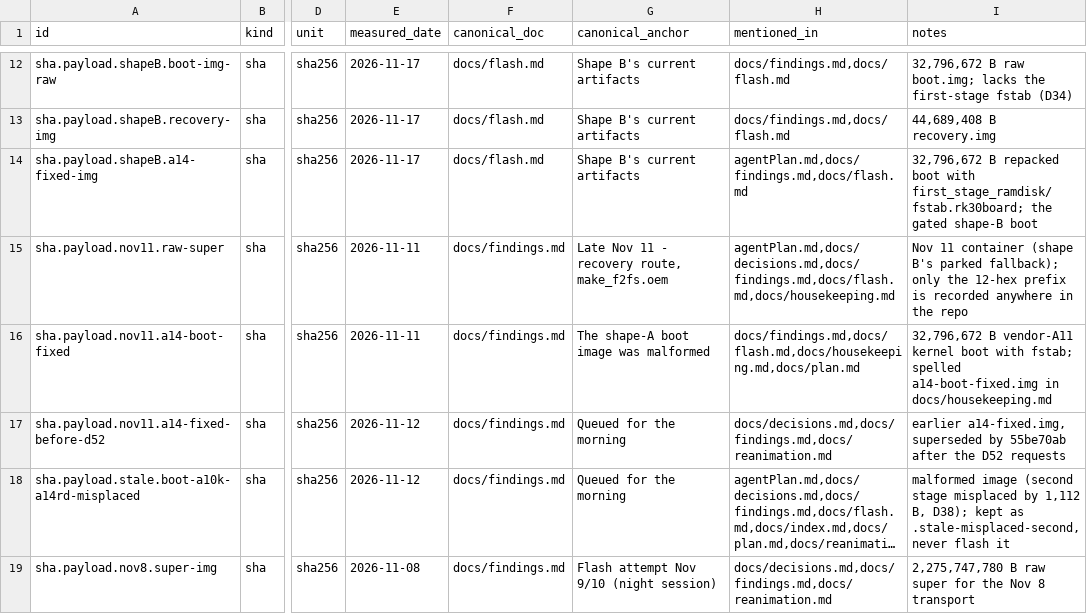
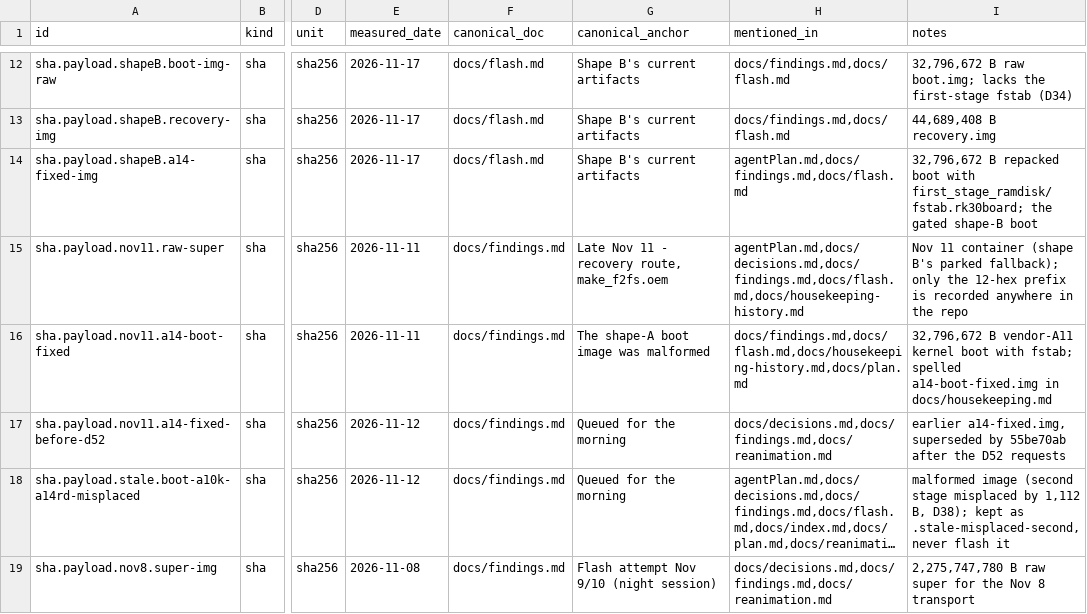
Before and after one commit to switchboy/VibeBakingFirmware, a TSV file: facts.tsv, drawn as a sheet; only a part is shown, gaps mark what is left out; long unchanged cells end in …; the diff covers the shown part only; the diff names each change by its address in the sheet, - before the commit and + after, or states it on an @@ line.

Commit message:
Old housekeeping record kept as docs/housekeeping-history.md (its path facts point there)

```diff
--- a/facts.tsv
+++ b/facts.tsv
-H15 (mentioned_in): agentPlan.md,docs/decisions.md,docs/findings.md,docs/flash.md,docs/housekeeping.md
+H15 (mentioned_in): agentPlan.md,docs/decisions.md,docs/findings.md,docs/flash.md,docs/housekeeping-history.md
-H16 (mentioned_in): docs/findings.md,docs/flash.md,docs/housekeeping.md,docs/plan.md
+H16 (mentioned_in): docs/findings.md,docs/flash.md,docs/housekeeping-history.md,docs/plan.md
```
Also changed, not shown: 40 edited cells elsewhere in this file, 1 other file.
